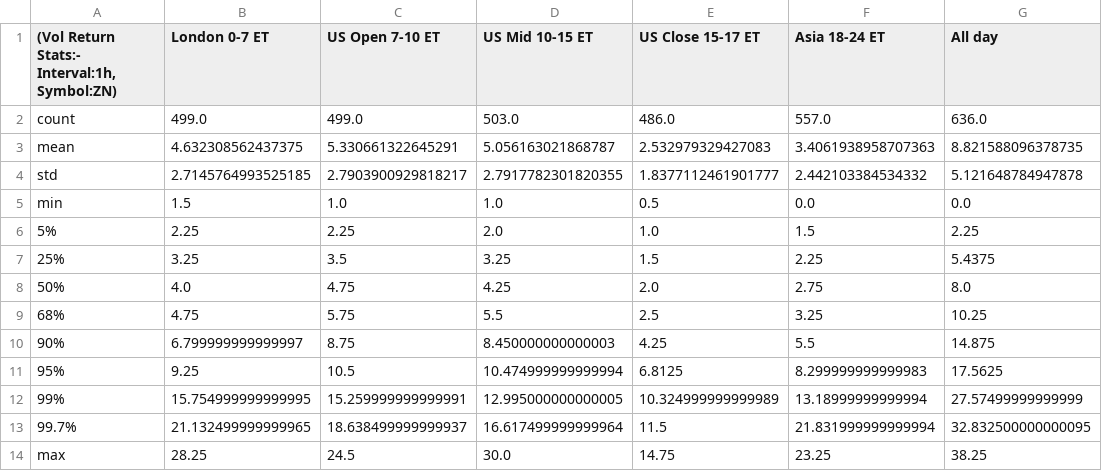
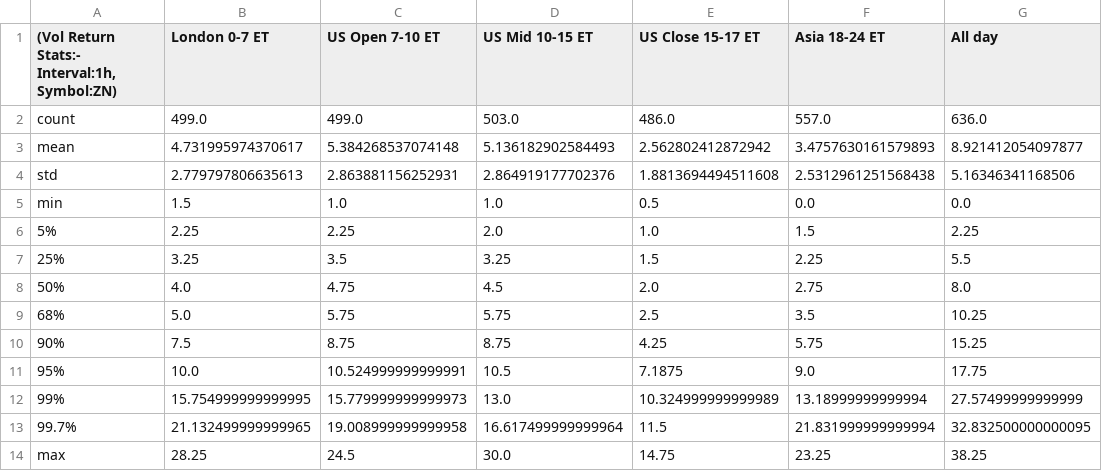
Before and after one commit to MinnieWang1213/DistroDashboard, a CSV file: Intraday_data_files_stats_and_plots_folder/ZN_1h_Volatility_Returns_stats.csv, drawn as a sheet.

```diff
--- a/Intraday_data_files_stats_and_plots_folder/ZN_1h_Volatility_Returns_stats.csv
+++ b/Intraday_data_files_stats_and_plots_folder/ZN_1h_Volatility_Returns_stats.csv
@@ -2,13 +2,13 @@
 count,499.0,499.0,503.0,486.0,557.0,636.0
-mean,4.632308562437375,5.330661322645291,5.056163021868787,2.532979329427083,3.4061938958707363,8.821588096378735
-std,2.7145764993525185,2.7903900929818217,2.7917782301820355,1.8377112461901777,2.442103384534332,5.121648784947878
+mean,4.731995974370617,5.384268537074148,5.136182902584493,2.562802412872942,3.4757630161579893,8.921412054097877
+std,2.779797806635613,2.863881156252931,2.864919177702376,1.8813694494511608,2.5312961251568438,5.16346341168506
 min,1.5,1.0,1.0,0.5,0.0,0.0
 5%,2.25,2.25,2.0,1.0,1.5,2.25
-25%,3.25,3.5,3.25,1.5,2.25,5.4375
-50%,4.0,4.75,4.25,2.0,2.75,8.0
-68%,4.75,5.75,5.5,2.5,3.25,10.25
-90%,6.799999999999997,8.75,8.450000000000003,4.25,5.5,14.875
-95%,9.25,10.5,10.474999999999994,6.8125,8.299999999999983,17.5625
-99%,15.754999999999995,15.259999999999991,12.995000000000005,10.324999999999989,13.18999999999994,27.57499999999999
-99.7%,21.132499999999965,18.638499999999937,16.617499999999964,11.5,21.831999999999994,32.832500000000095
+25%,3.25,3.5,3.25,1.5,2.25,5.5
+50%,4.0,4.75,4.5,2.0,2.75,8.0
+68%,5.0,5.75,5.75,2.5,3.5,10.25
+90%,7.5,8.75,8.75,4.25,5.75,15.25
+95%,10.0,10.524999999999991,10.5,7.1875,9.0,17.75
+99%,15.754999999999995,15.779999999999973,13.0,10.324999999999989,13.18999999999994,27.57499999999999
+99.7%,21.132499999999965,19.008999999999958,16.617499999999964,11.5,21.831999999999994,32.832500000000095
 max,28.25,24.5,30.0,14.75,23.25,38.25
```
Also changed, not shown: Intraday_data_files_stats_and_plots_folder/All_day_latest_custom_days_Volatility_Returns_1h_ZN.csv, Intraday_data_files_stats_and_plots_folder/Asia_18-24_ET_latest_custom_days_Volatility_Returns_1h_ZN.csv, 31 other files.
